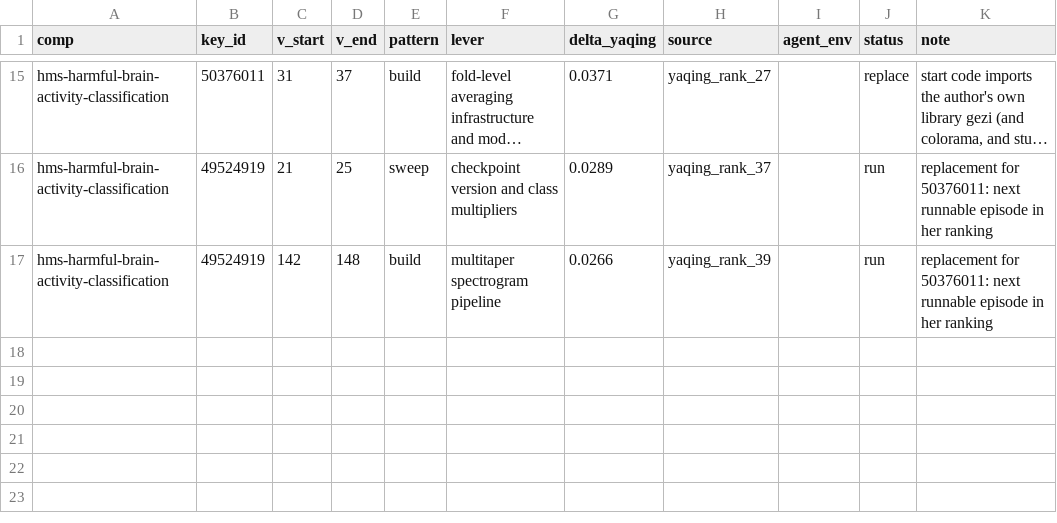
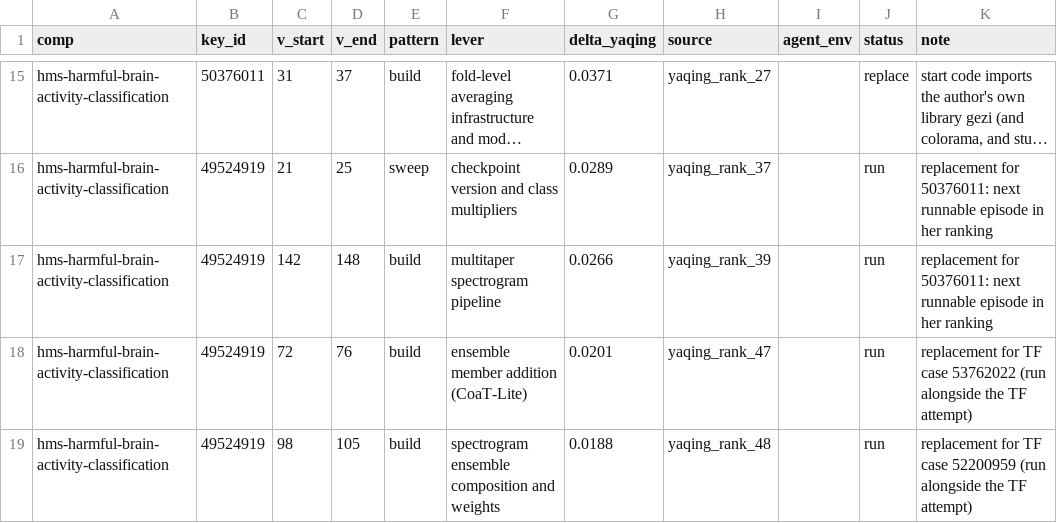
Before and after one commit to pengchej-star/tacit-eval-pipeline, a CSV file: triage/large_delta_cases.csv, drawn as a sheet; only a part is shown, gaps mark what is left out; long unchanged cells end in ….

```diff
--- a/triage/large_delta_cases.csv
+++ b/triage/large_delta_cases.csv
@@ -17 +17,3 @@ hms-harmful-brain-activity-classification,49524919,21,25,sweep,checkpoint versio
 hms-harmful-brain-activity-classification,49524919,142,148,build,multitaper spectrogram pipeline,0.0266,yaqing_rank_39,,run,replacement for 50376011: next runnable episode in her ranking
+hms-harmful-brain-activity-classification,49524919,72,76,build,ensemble member addition (CoaT-Lite),0.0201,yaqing_rank_47,,run,replacement for TF case 53762022 (run alongside the TF attempt)
+hms-harmful-brain-activity-classification,49524919,98,105,build,spectrogram ensemble composition and weights,0.0188,yaqing_rank_48,,run,replacement for TF case 52200959 (run alongside the TF attempt)
```
Also changed, not shown: triage/large_delta_inputs.csv.
